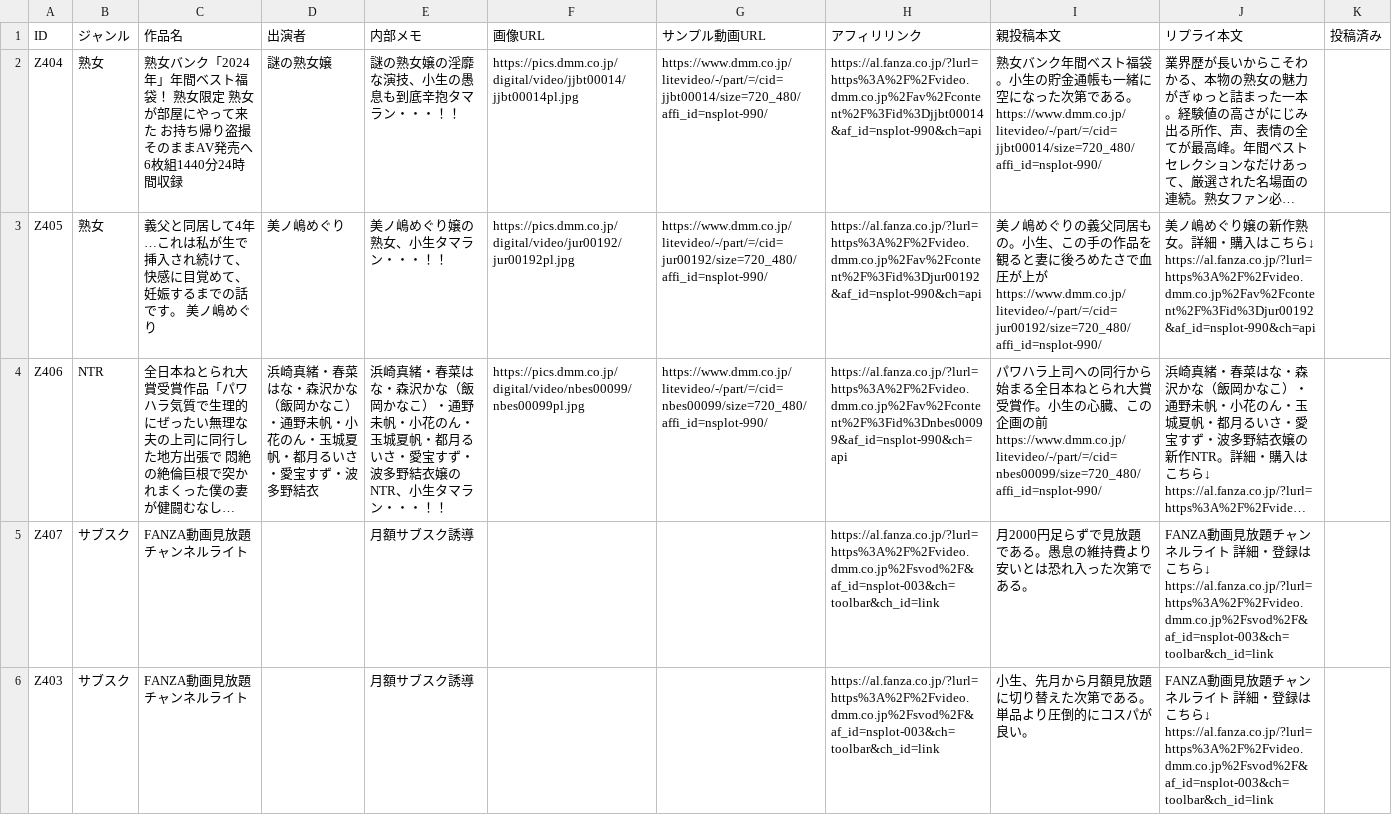
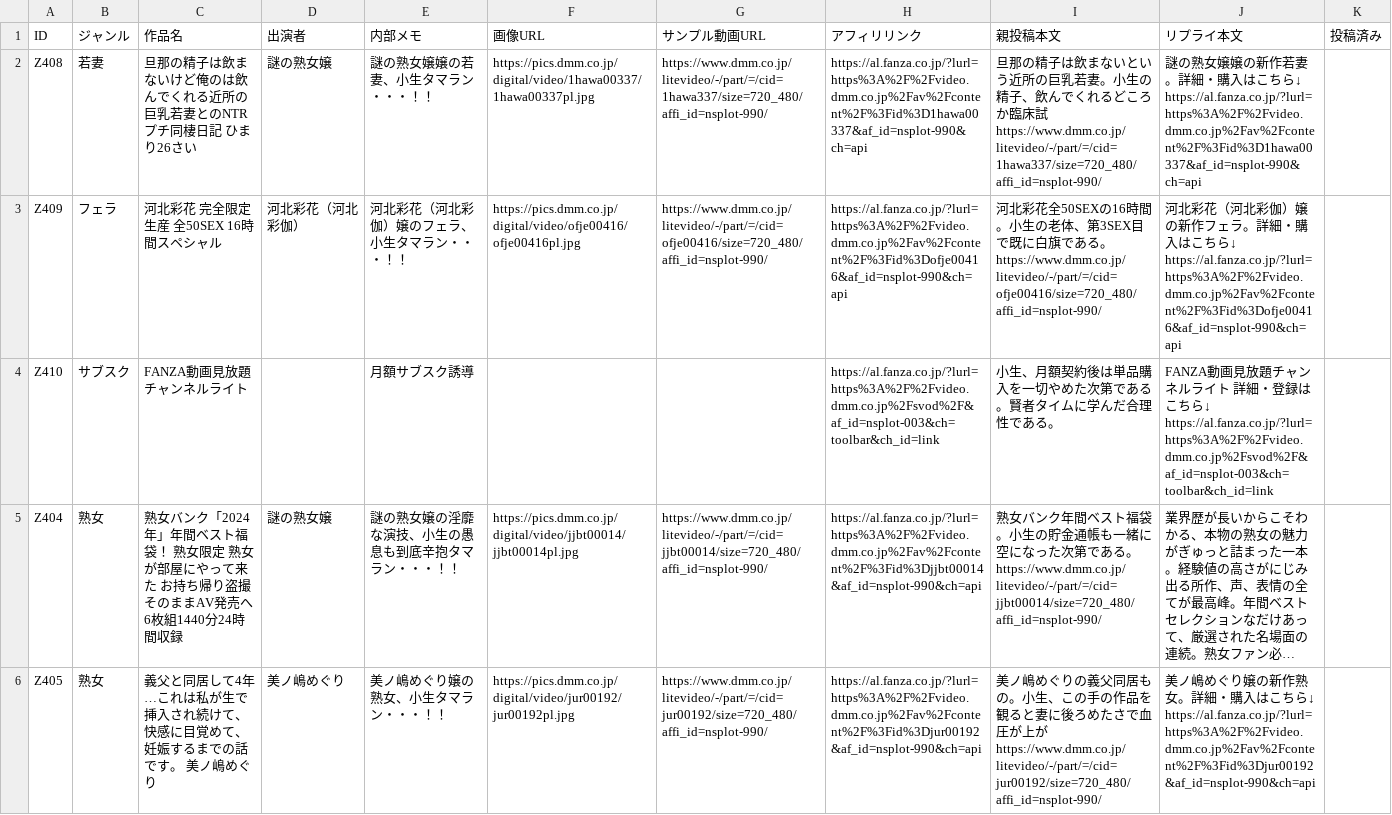
Before and after one commit to 57caine/57hustler, a CSV file: data/zassou-stock.csv, drawn as a sheet; only a part is shown; the shorter side is filled out with more unchanged rows; long unchanged cells end in …; ↵ is a line break in a cell; the diff names each change by its address in the sheet, - before the commit and + after, or states it on an @@ line.

```diff
--- a/data/zassou-stock.csv
+++ b/data/zassou-stock.csv
+row 2: Z408 | 若妻 | 旦那の精子は飲まないけど俺のは飲んでくれる近所の巨乳若妻とのNTRプチ同棲日記 ひまり26さい | 謎の熟女嬢 | 謎の熟女嬢嬢の若妻、小生タマラン・・・！！ | https://pics.dmm.co.jp/digital/video/1hawa00337/1hawa00337pl.jpg | https://www.dmm.co.jp/litevideo/-/part/=/cid=1hawa337/size=720_480/affi_id=nsplot-990/ | https://al.fanza.co.jp/?lurl=https%3A%2F%2Fvideo.dmm.co.jp%2Fav%2Fcontent%2F%3Fid%3D1hawa00337&af_id=nsplot-990&ch=api | 旦那の精子は飲まないという近所の巨乳若妻。小生の精子、飲んでくれるどころか臨床試 ↵ https://www.dmm.co.jp/litevideo/-/part/=/cid=1hawa337/size=720_480/affi_id=nsplot-990/ | 謎の熟女嬢嬢の新作若妻。詳細・購入はこちら↓ ↵ https://al.fanza.co.jp/?lurl=https%3A%2F%2Fvideo.dmm.co.jp%2Fav%2Fcontent%2F%3Fid%3D1hawa00337&af_id=nsplot-990&ch=api
+row 3: Z409 | フェラ | 河北彩花 完全限定生産 全50SEX 16時間スペシャル | 河北彩花（河北彩伽） | 河北彩花（河北彩伽）嬢のフェラ、小生タマラン・・・！！ | https://pics.dmm.co.jp/digital/video/ofje00416/ofje00416pl.jpg | https://www.dmm.co.jp/litevideo/-/part/=/cid=ofje00416/size=720_480/affi_id=nsplot-990/ | https://al.fanza.co.jp/?lurl=https%3A%2F%2Fvideo.dmm.co.jp%2Fav%2Fcontent%2F%3Fid%3Dofje00416&af_id=nsplot-990&ch=api | 河北彩花全50SEXの16時間。小生の老体、第3SEX目で既に白旗である。 ↵ https://www.dmm.co.jp/litevideo/-/part/=/cid=ofje00416/size=720_480/affi_id=nsplot-990/ | 河北彩花（河北彩伽）嬢の新作フェラ。詳細・購入はこちら↓ ↵ https://al.fanza.co.jp/?lurl=https%3A%2F%2Fvideo.dmm.co.jp%2Fav%2Fcontent%2F%3Fid%3Dofje00416&af_id=nsplot-990&ch=api
+row 4: Z410 | サブスク | FANZA動画見放題チャンネルライト |  | 月額サブスク誘導 |  |  | https://al.fanza.co.jp/?lurl=https%3A%2F%2Fvideo.dmm.co.jp%2Fsvod%2F&af_id=nsplot-003&ch=toolbar&ch_id=link | 小生、月額契約後は単品購入を一切やめた次第である。賢者タイムに学んだ合理性である。 | FANZA動画見放題チャンネルライト 詳細・登録はこちら↓ ↵ https://al.fanza.co.jp/?lurl=https%3A%2F%2Fvideo.dmm.co.jp%2Fsvod%2F&af_id=nsplot-003&ch=toolbar&ch_id=link
```
Also changed, not shown: 1 other file.
